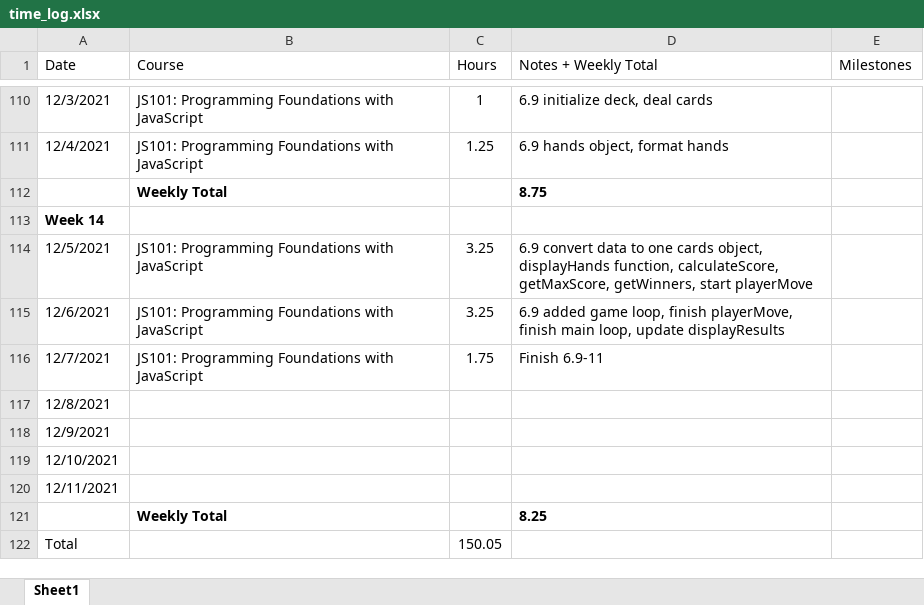
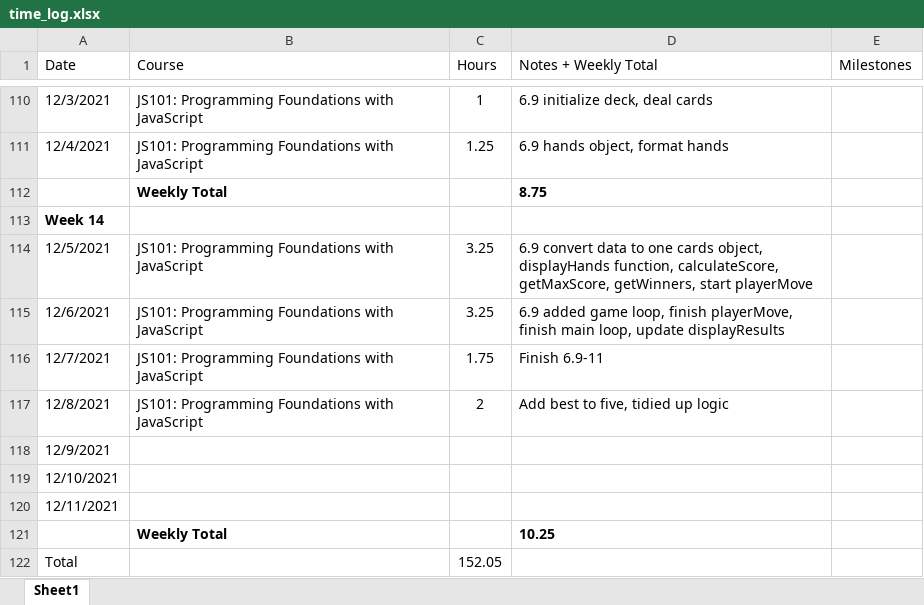
Before and after one commit to csommerl/js_101, an Excel workbook: time_log.xlsx, sheet Sheet1, drawn as a sheet; only a part is shown, gaps mark what is left out; values as stored, in another font and other column widths than the file's, no borders; table styles not drawn; the diff names each change by its address in the sheet, - before the commit and + after, or states it on an @@ line.

Commit message:
Add best to five, tidied up logic

```diff
--- a/time_log.xlsx (sheet Sheet1)
+++ b/time_log.xlsx (sheet Sheet1)
-B117 (Course): (empty)
+B117 (Course): JS101: Programming Foundations with JavaScript
-C117 (Hours): (empty)
+C117 (Hours): 2
-D117 (Notes + Weekly Total): (empty)
+D117 (Notes + Weekly Total): Add best to five, tidied up logic
-D121 (Notes + Weekly Total): 8.25
+D121 (Notes + Weekly Total): 10.25
-C122 (Hours): 150.05
+C122 (Hours): 152.05
```
Also changed, not shown: 1 other file.
